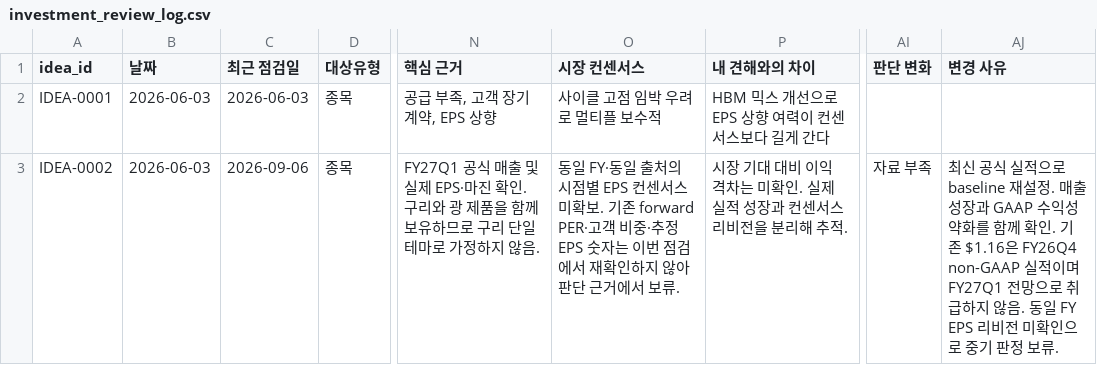
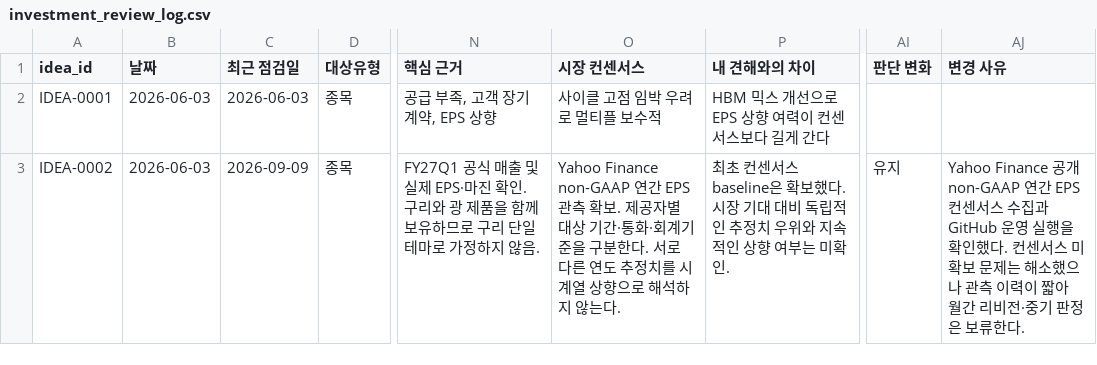
Before and after one commit to onepuhch/research, a CSV file: data/processed/investment_review_log.csv, drawn as a sheet; only a part is shown, gaps mark what is left out; the diff names each change by its address in the sheet, - before the commit and + after, or states it on an @@ line.

Commit message:
docs: confirm successful public EPS pipeline and update research baseline

```diff
--- a/data/processed/investment_review_log.csv
+++ b/data/processed/investment_review_log.csv
-C3 (최근 점검일): 2026-09-06
+C3 (최근 점검일): 2026-09-09
-O3 (시장 컨센서스): 동일 FY·동일 출처의 시점별 EPS 컨센서스 미확보. 기존 forward PER·고객 비중·추정 EPS 숫자는 이번 점검에서 재확인하지 않아 판단 근거에서 보류.
+O3 (시장 컨센서스): Yahoo Finance non-GAAP 연간 EPS 관측 확보. 제공자별 대상 기간·통화·회계기준을 구분한다. 서로 다른 연도 추정치를 시계열 상향으로 해석하지 않는다.
-P3 (내 견해와의 차이): 시장 기대 대비 이익 격차는 미확인. 실제 실적 성장과 컨센서스 리비전을 분리해 추적.
+P3 (내 견해와의 차이): 최초 컨센서스 baseline은 확보했다. 시장 기대 대비 독립적인 추정치 우위와 지속적인 상향 여부는 미확인.
-AI3 (판단 변화): 자료 부족
+AI3 (판단 변화): 유지
-AJ3 (변경 사유): 최신 공식 실적으로 baseline 재설정. 매출 성장과 GAAP 수익성 약화를 함께 확인. 기존 $1.16은 FY26Q4 non-GAAP 실적이며 FY27Q1 전망으로 취급하지 않음. 동일 FY EPS 리비전 미확인으로 중기 판정 보류.
+AJ3 (변경 사유): Yahoo Finance 공개 non-GAAP 연간 EPS 컨센서스 수집과 GitHub 운영 실행을 확인했다. 컨센서스 미확보 문제는 해소했으나 관측 이력이 짧아 월간 리비전·중기 판정은 보류한다.
```
Also changed, not shown: 5 other files.
